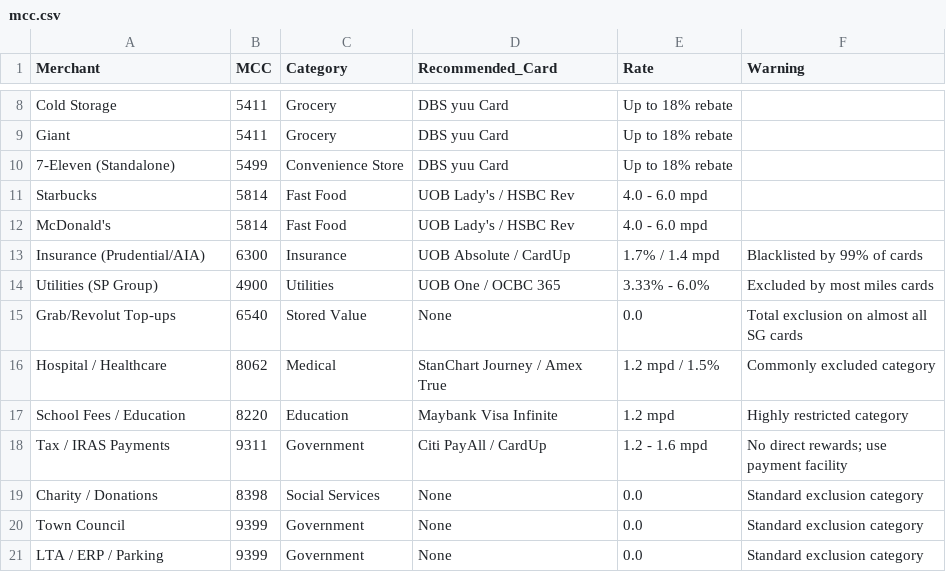
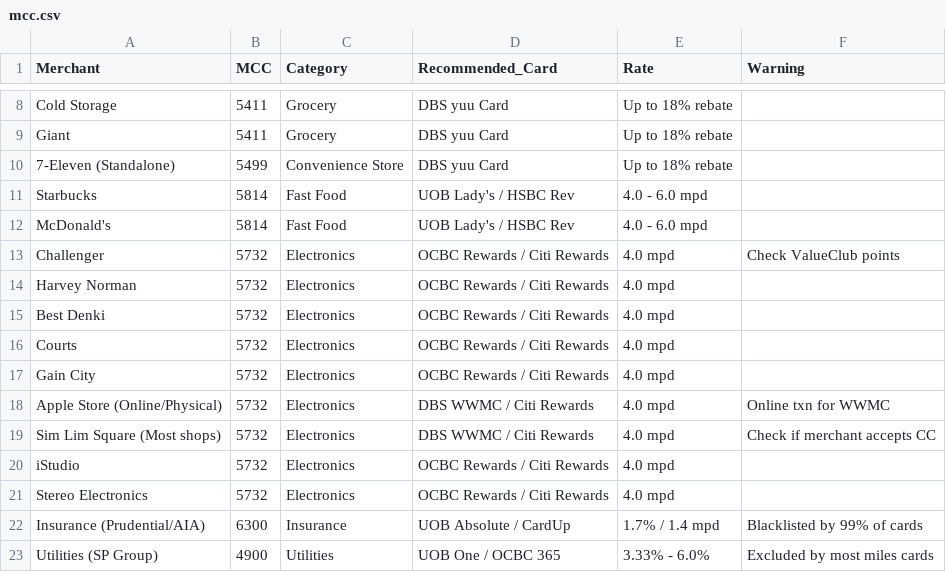
Before and after one commit to Aleocapital/sg-card-rewards, a CSV file: mcc.csv, drawn as a sheet; only a part is shown, gaps mark what is left out; the shorter side is filled out with more unchanged rows; the diff names each change by its address in the sheet, - before the commit and + after, or states it on an @@ line.

Commit message:
Expand MCC database: Add large electronics retailers (Challenger, Gain City, Apple, etc.)

```diff
--- a/mcc.csv
+++ b/mcc.csv
+row 13: Challenger | 5732 | Electronics | OCBC Rewards / Citi Rewards | 4.0 mpd | Check ValueClub points
+row 14: Harvey Norman | 5732 | Electronics | OCBC Rewards / Citi Rewards | 4.0 mpd
+row 15: Best Denki | 5732 | Electronics | OCBC Rewards / Citi Rewards | 4.0 mpd
+row 16: Courts | 5732 | Electronics | OCBC Rewards / Citi Rewards | 4.0 mpd
+row 17: Gain City | 5732 | Electronics | OCBC Rewards / Citi Rewards | 4.0 mpd
+row 18: Apple Store (Online/Physical) | 5732 | Electronics | DBS WWMC / Citi Rewards | 4.0 mpd | Online txn for WWMC
+row 19: Sim Lim Square (Most shops) | 5732 | Electronics | DBS WWMC / Citi Rewards | 4.0 mpd | Check if merchant accepts CC
+row 20: iStudio | 5732 | Electronics | OCBC Rewards / Citi Rewards | 4.0 mpd
+row 21: Stereo Electronics | 5732 | Electronics | OCBC Rewards / Citi Rewards | 4.0 mpd
```
